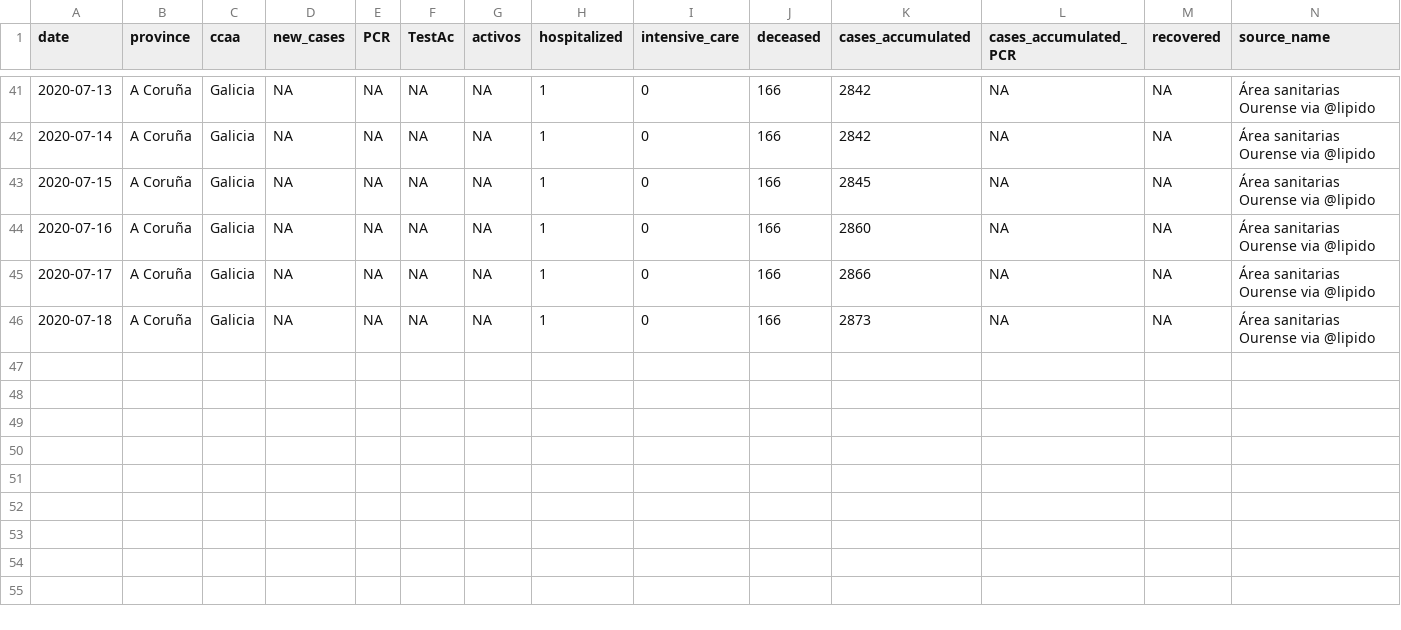
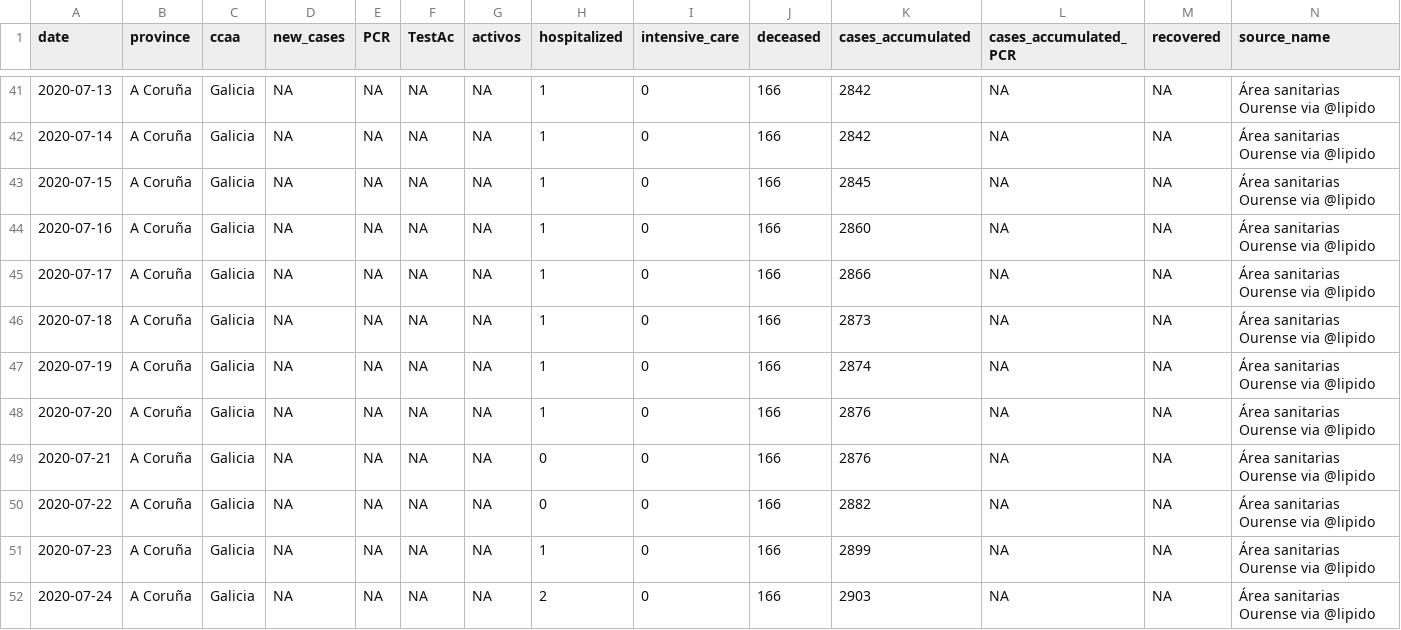
Before and after one commit to numeroteca/covid19, a CSV file: data/output/spain/galicia/coruna_area.csv, drawn as a sheet; only a part is shown, gaps mark what is left out; rows hold the shown columns only; the diff names each change by its address in the sheet, - before the commit and + after, or states it on an @@ line.

```diff
--- a/data/output/spain/galicia/coruna_area.csv
+++ b/data/output/spain/galicia/coruna_area.csv
+row 47: 2020-07-19 | A Coruña | Galicia | NA | NA | NA | NA | 1 | 0 | 166 | 2874 | NA | NA | Área sanitarias Ourense via @lipido
+row 48: 2020-07-20 | A Coruña | Galicia | NA | NA | NA | NA | 1 | 0 | 166 | 2876 | NA | NA | Área sanitarias Ourense via @lipido
+row 49: 2020-07-21 | A Coruña | Galicia | NA | NA | NA | NA | 0 | 0 | 166 | 2876 | NA | NA | Área sanitarias Ourense via @lipido
+row 50: 2020-07-22 | A Coruña | Galicia | NA | NA | NA | NA | 0 | 0 | 166 | 2882 | NA | NA | Área sanitarias Ourense via @lipido
+row 51: 2020-07-23 | A Coruña | Galicia | NA | NA | NA | NA | 1 | 0 | 166 | 2899 | NA | NA | Área sanitarias Ourense via @lipido
+row 52: 2020-07-24 | A Coruña | Galicia | NA | NA | NA | NA | 2 | 0 | 166 | 2903 | NA | NA | Área sanitarias Ourense via @lipido
```
Also changed, not shown: data/output/spain/galicia/coruna_provincia.csv, data/output/spain/galicia/ferrol_area.csv, 31 other files.
